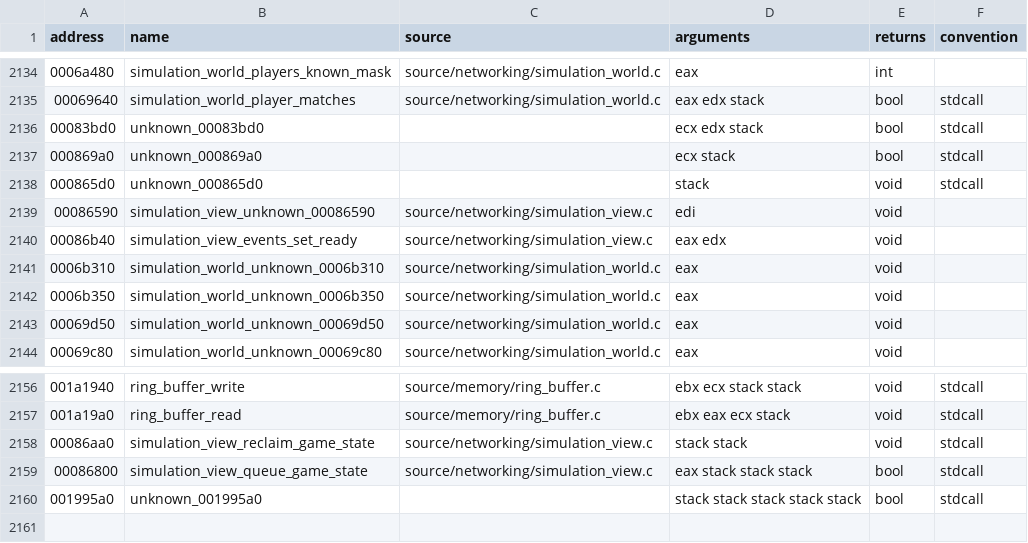
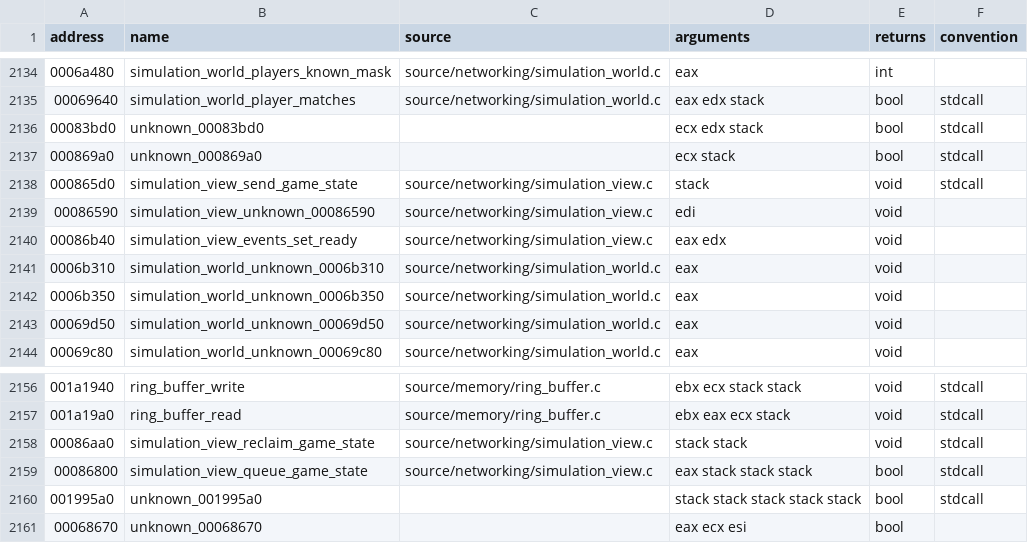
Before and after one commit to stevencol/halo-2-universal, a CSV file: symbols/functions.csv, drawn as a sheet; only a part is shown, gaps mark what is left out.

```diff
--- a/symbols/functions.csv
+++ b/symbols/functions.csv
@@ -2137,3 +2137,3 @@ address,name,source,arguments,returns,convention
 000869a0,unknown_000869a0,,ecx stack,bool,stdcall
-000865d0,unknown_000865d0,,stack,void,stdcall
+000865d0,simulation_view_send_game_state,source/networking/simulation_view.c,stack,void,stdcall
 00086590,simulation_view_unknown_00086590,source/networking/simulation_view.c,edi,void
@@ -2160 +2160,2 @@ address,name,source,arguments,returns,convention
 001995a0,unknown_001995a0,,stack stack stack stack stack,bool,stdcall
+00068670,unknown_00068670,,eax ecx esi,bool
```
Also changed, not shown: 6 other files.
